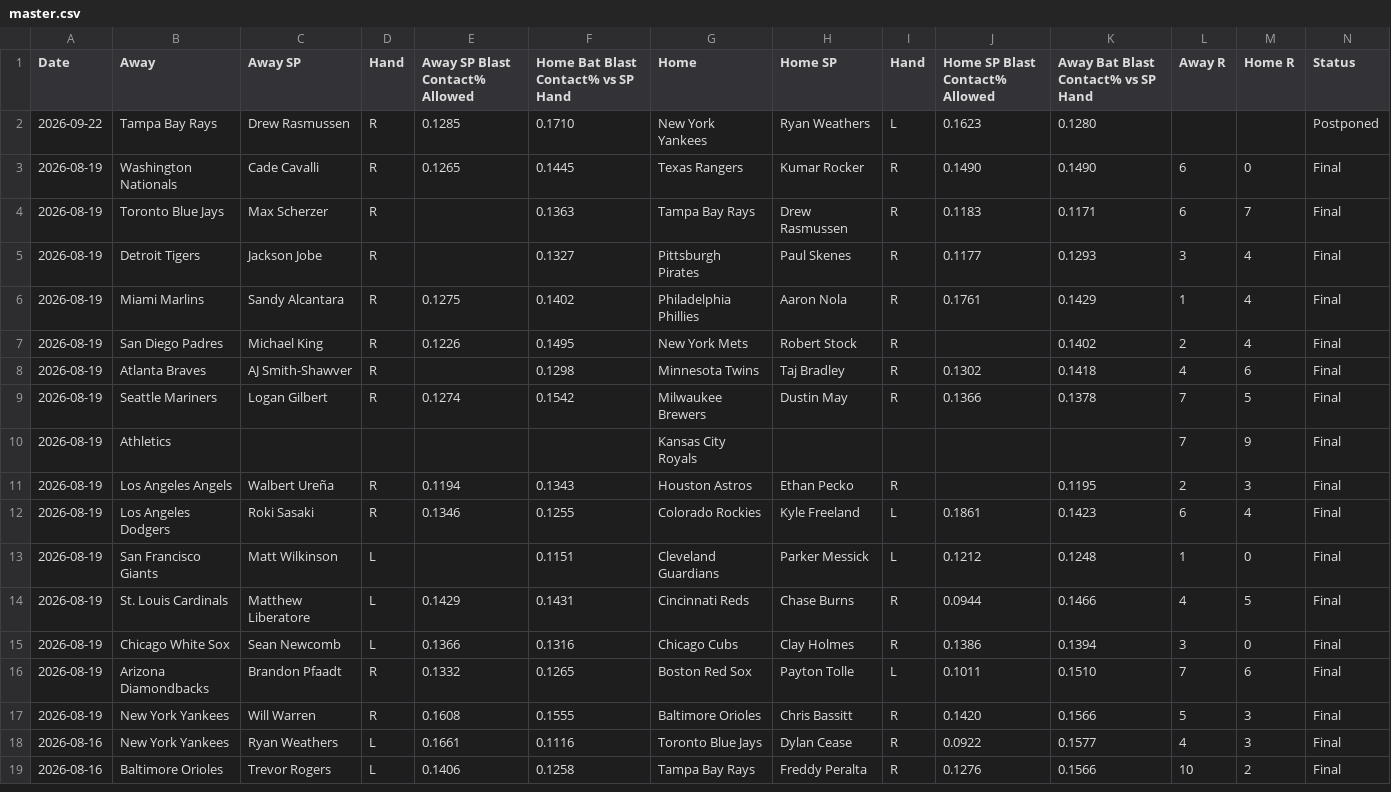
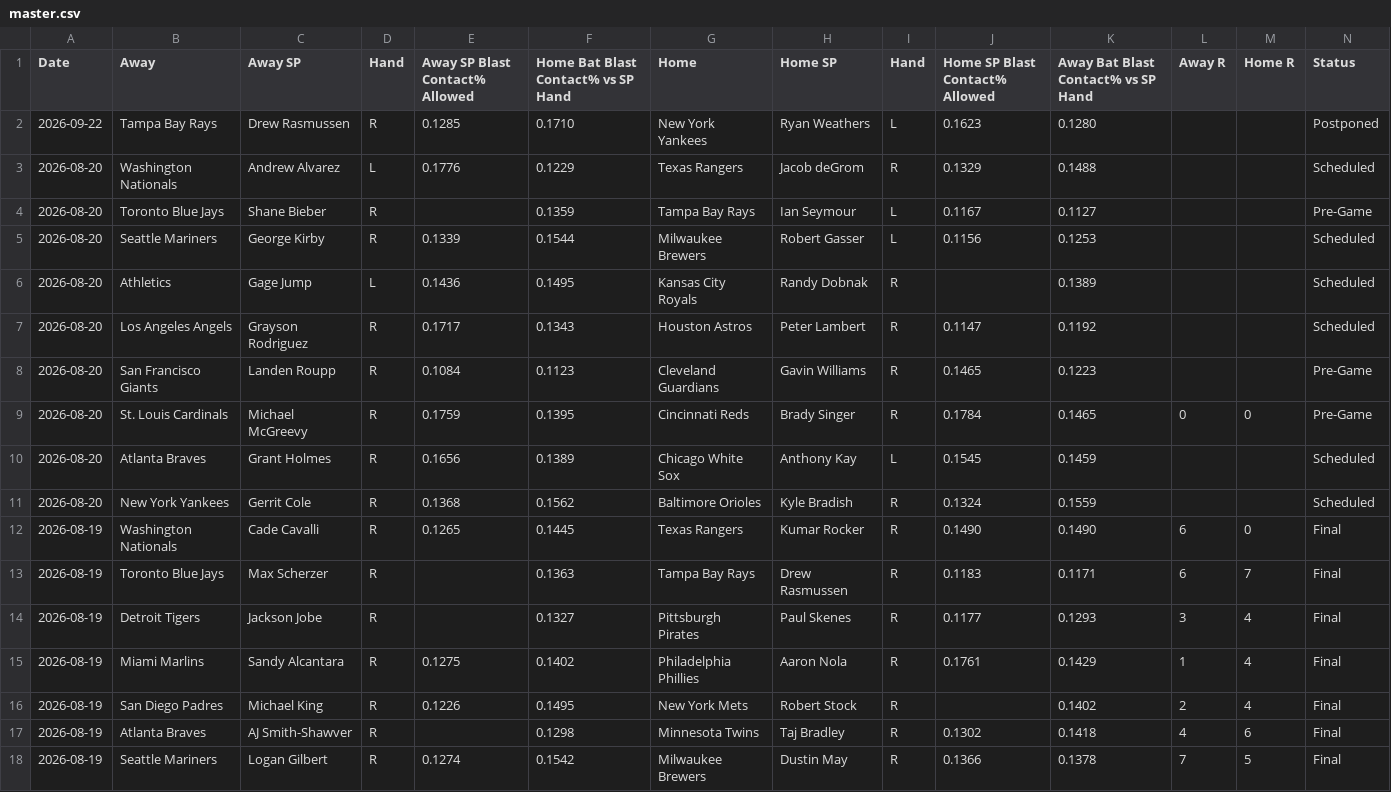
Before and after one commit to furuq2/blast-contact, a CSV file: data/master.csv, drawn as a sheet; only a part is shown; the shorter side is filled out with more unchanged rows.

```diff
--- a/data/master.csv
+++ b/data/master.csv
@@ -2,2 +2,11 @@ Date,Away,Away SP,Hand,Away SP Blast Contact% Allowed,Home Bat Blast Contact% vs
 2026-09-22,Tampa Bay Rays,Drew Rasmussen,R,0.1285,0.1710,New York Yankees,Ryan Weathers,L,0.1623,0.1280,,,Postponed
+2026-08-20,Washington Nationals,Andrew Alvarez,L,0.1776,0.1229,Texas Rangers,Jacob deGrom,R,0.1329,0.1488,,,Scheduled
+2026-08-20,Toronto Blue Jays,Shane Bieber,R,,0.1359,Tampa Bay Rays,Ian Seymour,L,0.1167,0.1127,,,Pre-Game
+2026-08-20,Seattle Mariners,George Kirby,R,0.1339,0.1544,Milwaukee Brewers,Robert Gasser,L,0.1156,0.1253,,,Scheduled
+2026-08-20,Athletics,Gage Jump,L,0.1436,0.1495,Kansas City Royals,Randy Dobnak,R,,0.1389,,,Scheduled
+2026-08-20,Los Angeles Angels,Grayson Rodriguez,R,0.1717,0.1343,Houston Astros,Peter Lambert,R,0.1147,0.1192,,,Scheduled
+2026-08-20,San Francisco Giants,Landen Roupp,R,0.1084,0.1123,Cleveland Guardians,Gavin Williams,R,0.1465,0.1223,,,Pre-Game
+2026-08-20,St. Louis Cardinals,Michael McGreevy,R,0.1759,0.1395,Cincinnati Reds,Brady Singer,R,0.1784,0.1465,0,0,Pre-Game
+2026-08-20,Atlanta Braves,Grant Holmes,R,0.1656,0.1389,Chicago White Sox,Anthony Kay,L,0.1545,0.1459,,,Scheduled
+2026-08-20,New York Yankees,Gerrit Cole,R,0.1368,0.1562,Baltimore Orioles,Kyle Bradish,R,0.1324,0.1559,,,Scheduled
 2026-08-19,Washington Nationals,Cade Cavalli,R,0.1265,0.1445,Texas Rangers,Kumar Rocker,R,0.1490,0.1490,6,0,Final
```
Also changed, not shown: 1 other file.
